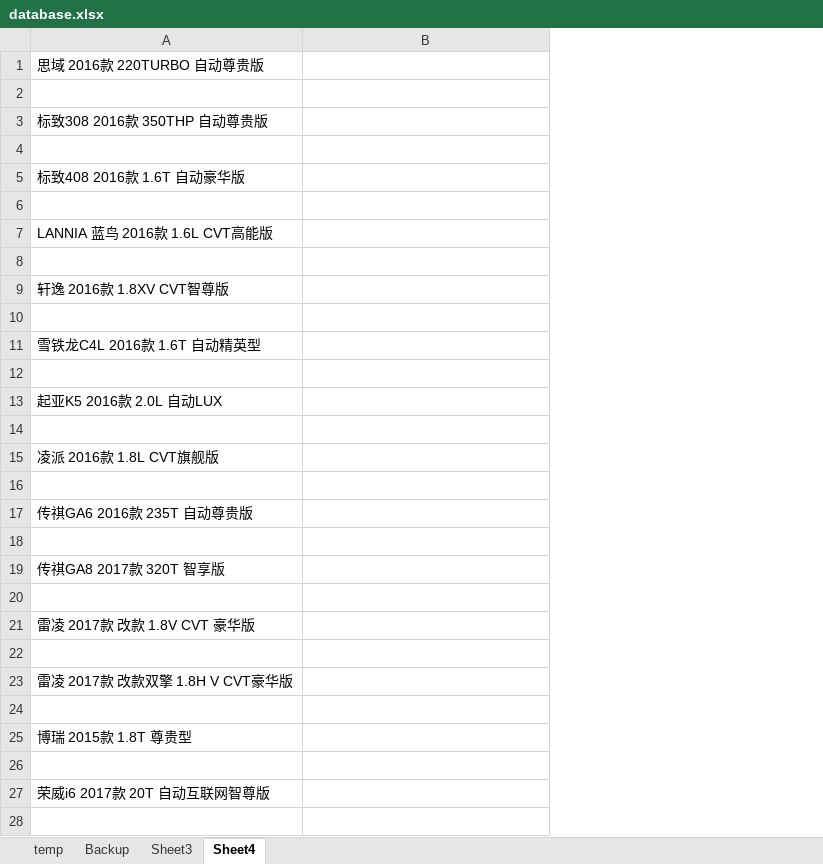
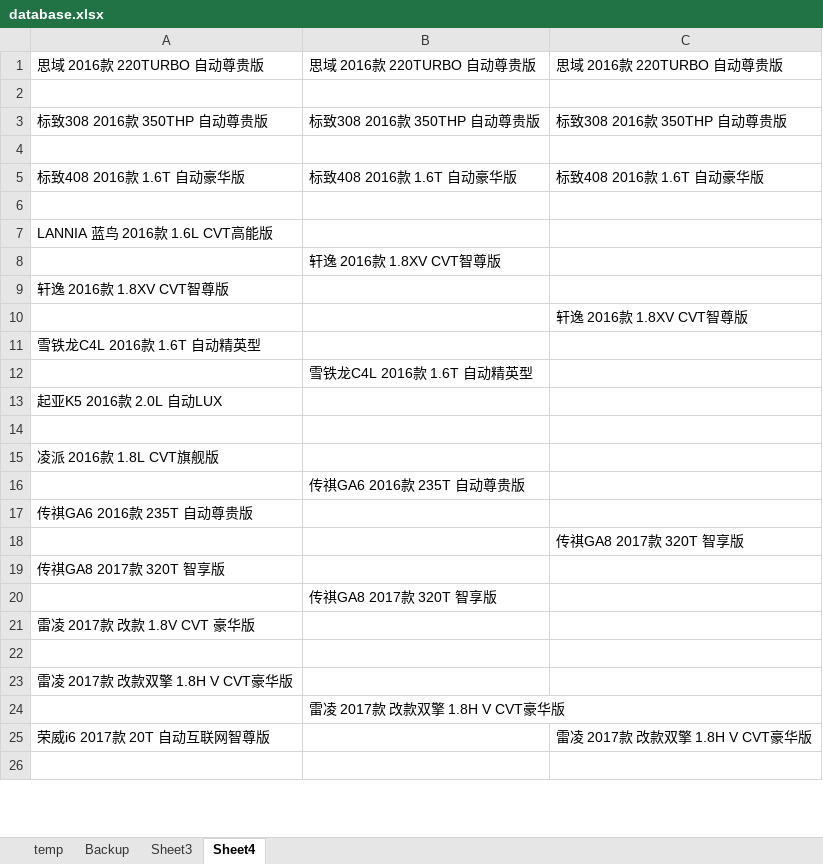
Before and after one commit to aoyueRay/BuyCar, an Excel workbook: database.xlsx, sheet Sheet4, drawn as a sheet; only a part is shown; values as stored, in another font and other column widths than the file's, no cell formats; removed rows and columns are numbered as before the commit, all else as after; the diff covers the shown part only; the diff names each change by its address in the sheet, - before the commit and + after, or states it on an @@ line.

```diff
--- a/database.xlsx (sheet Sheet4)
+++ b/database.xlsx (sheet Sheet4)
+column C, rows 1-25: 思域 2016款 220TURBO 自动尊贵版 |  | 标致308 2016款 350THP 自动尊贵版 |  | 标致408 2016款 1.6T 自动豪华版 |  |  |  |  | 轩逸 2016款 1.8XV CVT智尊版 |  |  |  |  |  |  |  | 传祺GA8 2017款 320T 智享版 |  |  |  |  |  |  | 雷凌 2017款 改款双擎 1.8H V CVT豪华版
-B1: (empty)
+B1: 思域 2016款 220TURBO 自动尊贵版
-B3: (empty)
+B3: 标致308 2016款 350THP 自动尊贵版
-B5: (empty)
+B5: 标致408 2016款 1.6T 自动豪华版
-B8: (empty)
+B8: 轩逸 2016款 1.8XV CVT智尊版
-B12: (empty)
+B12: 雪铁龙C4L 2016款 1.6T 自动精英型
-B16: (empty)
+B16: 传祺GA6 2016款 235T 自动尊贵版
-B20: (empty)
+B20: 传祺GA8 2017款 320T 智享版
-B24: (empty)
+B24: 雷凌 2017款 改款双擎 1.8H V CVT豪华版
-row 25: 博瑞 2015款 1.8T 尊贵型
-row 26: (empty)
```
Also changed, not shown: 4 edited cells elsewhere in this sheet, sheet Backup, sheet Sheet3, sheet temp, cell formats, hidden cells.
